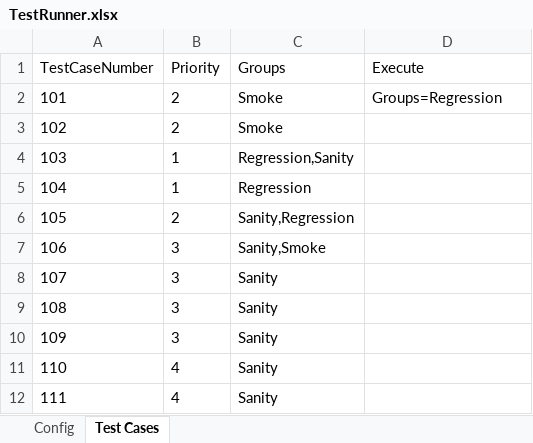
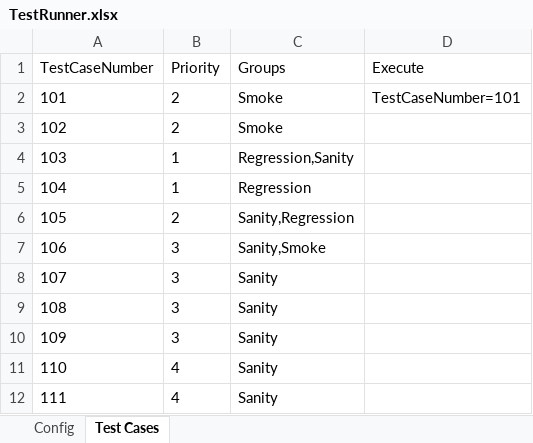
Before and after one commit to lucky0930/KLICCodelessFramework, an Excel workbook: resources/test_data/TestRunner.xlsx, sheet Test Cases, drawn as a sheet; values as stored, in another font and other column widths than the file's, no borders; the diff names each change by its address in the sheet, - before the commit and + after, or states it on an @@ line.

```diff
--- a/resources/test_data/TestRunner.xlsx (sheet Test Cases)
+++ b/resources/test_data/TestRunner.xlsx (sheet Test Cases)
-D2 (Execute): Groups=Regression
+D2 (Execute): TestCaseNumber=101
```
Also changed, not shown: 1 other file.
